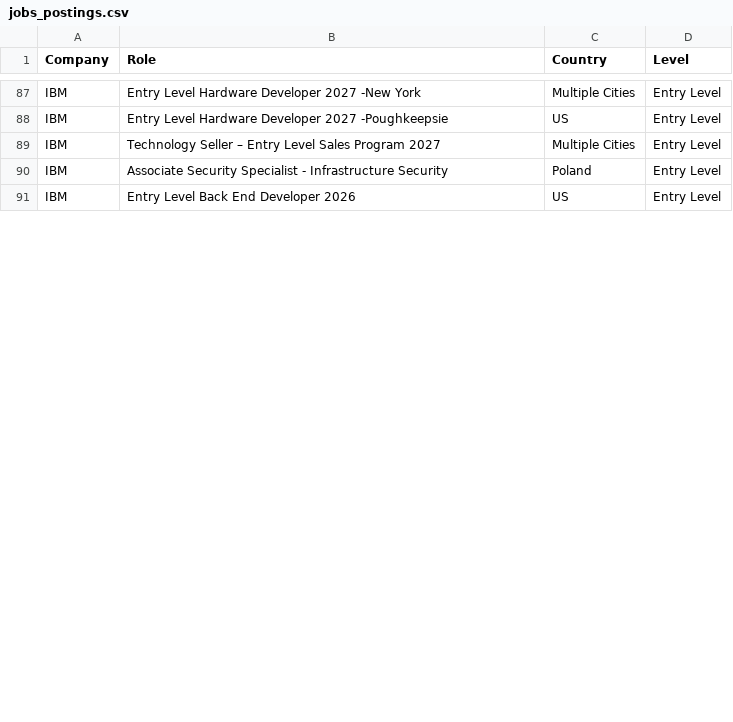
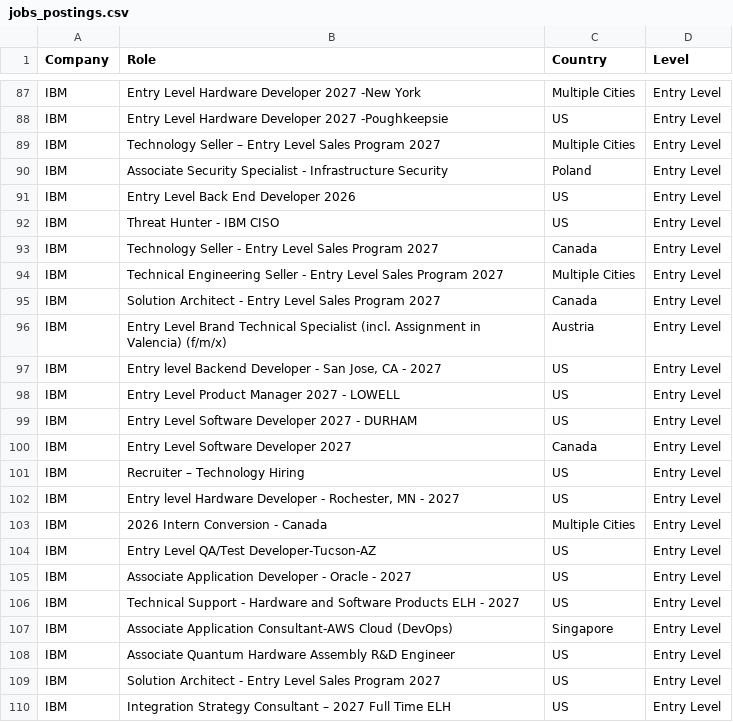
Before and after one commit to nefigarcia/outsourcing-analysis, a CSV file: jobs_postings.csv, drawn as a sheet; only a part is shown, gaps mark what is left out; the diff covers the shown part only; the diff names each change by its address in the sheet, - before the commit and + after, or states it on an @@ line.

```diff
--- a/jobs_postings.csv
+++ b/jobs_postings.csv
+row 92: IBM | Threat Hunter - IBM CISO | US | Entry Level
+row 93: IBM | Technology Seller - Entry Level Sales Program 2027 | Canada | Entry Level
+row 94: IBM | Technical Engineering Seller - Entry Level Sales Program 2027 | Multiple Cities | Entry Level
+row 95: IBM | Solution Architect - Entry Level Sales Program 2027 | Canada | Entry Level
+row 96: IBM | Entry Level Brand Technical Specialist (incl. Assignment in Valencia) (f/m/x) | Austria | Entry Level
+row 97: IBM | Entry level Backend Developer - San Jose, CA - 2027 | US | Entry Level
+row 98: IBM | Entry Level Product Manager 2027 - LOWELL | US | Entry Level
+row 99: IBM | Entry Level Software Developer 2027 - DURHAM | US | Entry Level
+row 100: IBM | Entry Level Software Developer 2027 | Canada | Entry Level
+row 101: IBM | Recruiter – Technology Hiring | US | Entry Level
+row 102: IBM | Entry level Hardware Developer - Rochester, MN - 2027 | US | Entry Level
+row 103: IBM | 2026 Intern Conversion - Canada | Multiple Cities | Entry Level
+row 104: IBM | Entry Level QA/Test Developer-Tucson-AZ | US | Entry Level
+row 105: IBM | Associate Application Developer - Oracle - 2027 | US | Entry Level
+row 106: IBM | Technical Support - Hardware and Software Products ELH - 2027 | US | Entry Level
+row 107: IBM | Associate Application Consultant-AWS Cloud (DevOps) | Singapore | Entry Level
+row 108: IBM | Associate Quantum Hardware Assembly R&D Engineer | US | Entry Level
+row 109: IBM | Solution Architect - Entry Level Sales Program 2027 | US | Entry Level
+row 110: IBM | Integration Strategy Consultant – 2027 Full Time ELH | US | Entry Level
```
Also changed, not shown: 15 added rows, 8 moved rows and 28 edited cells elsewhere in this file.
